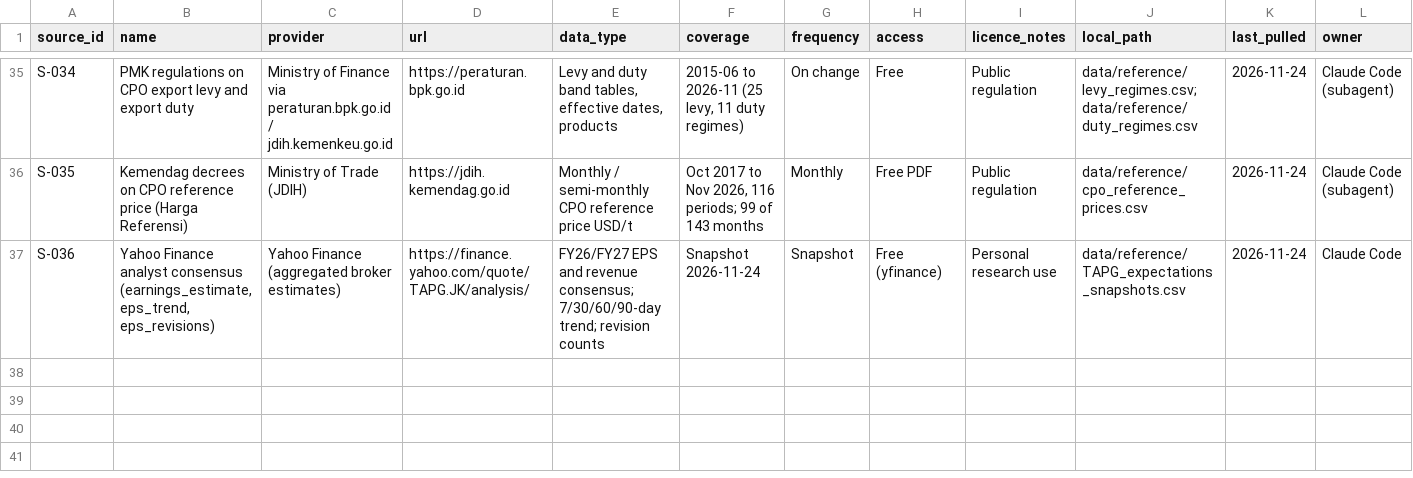
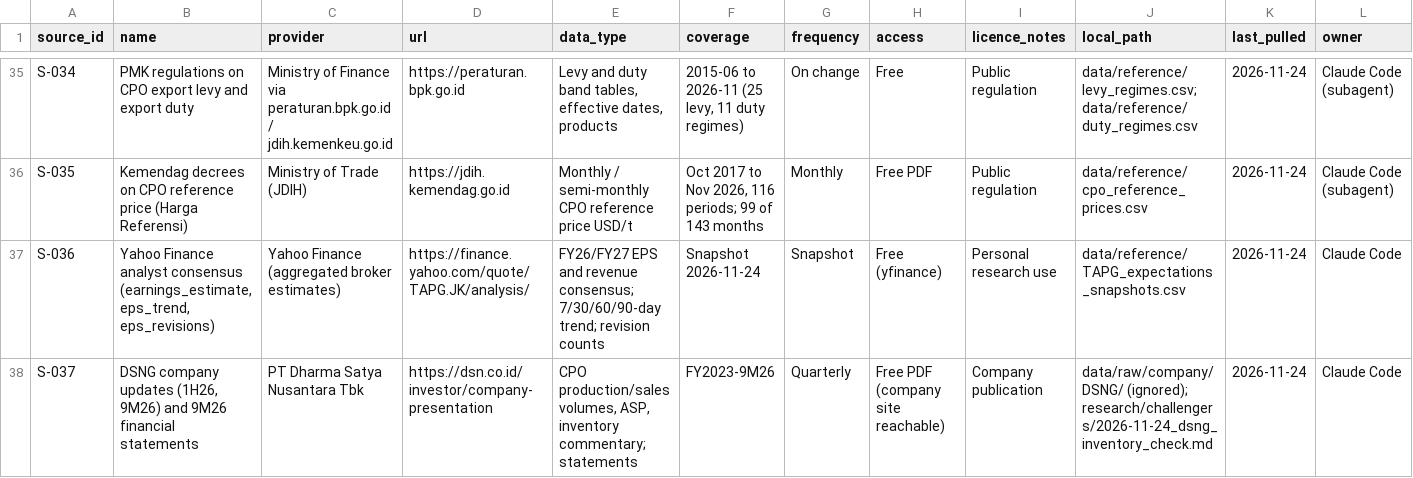
Before and after one commit to hokawagaming-cloud/indonesia-palm-oil-research, a CSV file: data/SOURCE_REGISTER.csv, drawn as a sheet; only a part is shown, gaps mark what is left out; rows hold the shown columns only; the diff names each change by its address in the sheet, - before the commit and + after, or states it on an @@ line.

```diff
--- a/data/SOURCE_REGISTER.csv
+++ b/data/SOURCE_REGISTER.csv
+row 38: S-037 | DSNG company updates (1H26, 9M26) and 9M26 financial statements | PT Dharma Satya Nusantara Tbk | https://dsn.co.id/investor/company-presentation | CPO production/sales volumes, ASP, inventory commentary; statements | FY2023-9M26 | Quarterly | Free PDF (company site reachable) | Company publication | data/raw/company/DSNG/ (ignored); research/challengers/2026-11-24_dsng_inventory_check.md | 2026-11-24 | Claude Code
```
Also changed, not shown: 2 other files.
